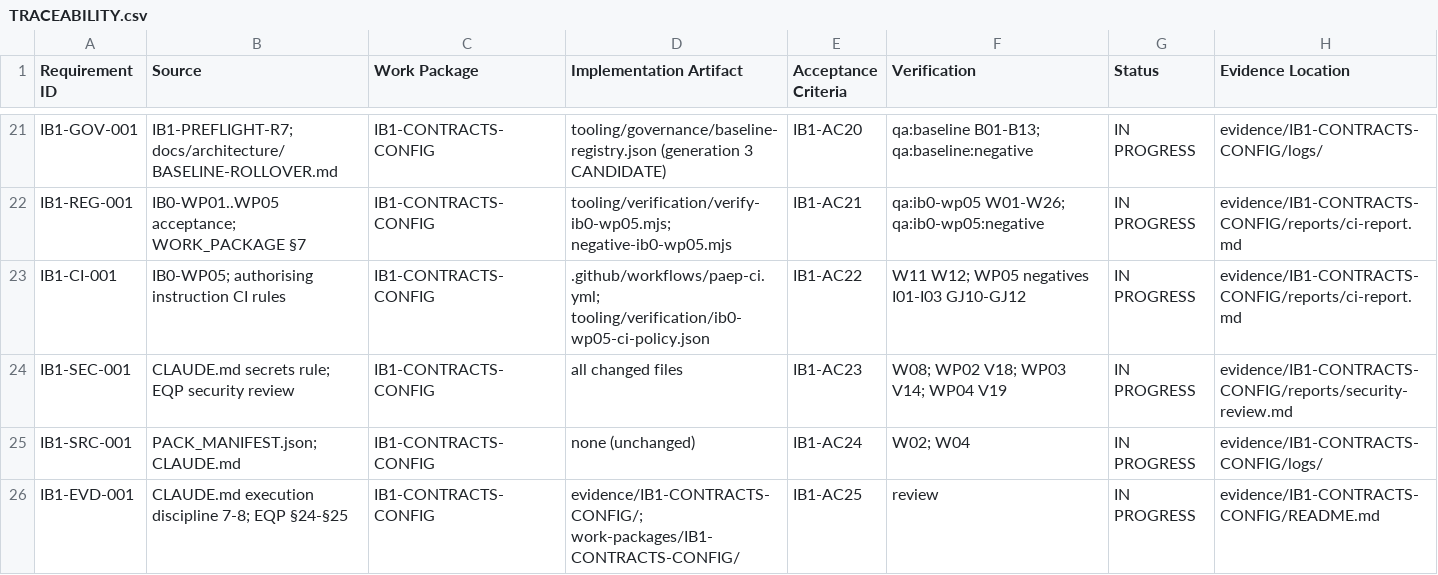
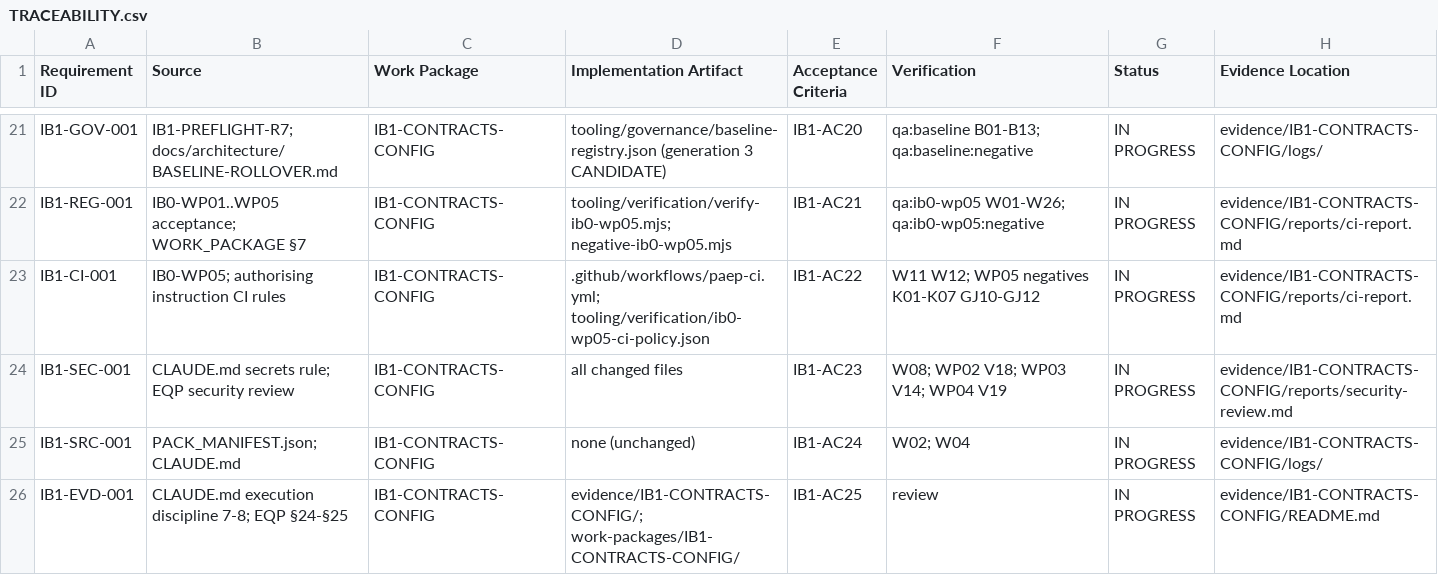
Before and after one commit to kougit/proseit-paep, a CSV file: work-packages/IB1-CONTRACTS-CONFIG/TRACEABILITY.csv, drawn as a sheet; only a part is shown, gaps mark what is left out.

```diff
--- a/work-packages/IB1-CONTRACTS-CONFIG/TRACEABILITY.csv
+++ b/work-packages/IB1-CONTRACTS-CONFIG/TRACEABILITY.csv
@@ -22,3 +22,3 @@ IB1-GOV-001,IB1-PREFLIGHT-R7; docs/architecture/BASELINE-ROLLOVER.md,IB1-CONTRAC
 IB1-REG-001,IB0-WP01..WP05 acceptance; WORK_PACKAGE §7,IB1-CONTRACTS-CONFIG,tooling/verification/verify-ib0-wp05.mjs; negative-ib0-wp05.mjs,IB1-AC21,qa:ib0-wp05 W01-W26; qa:ib0-wp05:negative,IN PROGRESS,evidence/IB1-CONTRACTS-CONFIG/reports/ci-report.md
-IB1-CI-001,IB0-WP05; authorising instruction CI rules,IB1-CONTRACTS-CONFIG,.github/workflows/paep-ci.yml; tooling/verification/ib0-wp05-ci-policy.json,IB1-AC22,W11 W12; WP05 negatives I01-I03 GJ10-GJ12,IN PROGRESS,evidence/IB1-CONTRACTS-CONFIG/reports/ci-report.md
+IB1-CI-001,IB0-WP05; authorising instruction CI rules,IB1-CONTRACTS-CONFIG,.github/workflows/paep-ci.yml; tooling/verification/ib0-wp05-ci-policy.json,IB1-AC22,W11 W12; WP05 negatives K01-K07 GJ10-GJ12,IN PROGRESS,evidence/IB1-CONTRACTS-CONFIG/reports/ci-report.md
 IB1-SEC-001,CLAUDE.md secrets rule; EQP security review,IB1-CONTRACTS-CONFIG,all changed files,IB1-AC23,W08; WP02 V18; WP03 V14; WP04 V19,IN PROGRESS,evidence/IB1-CONTRACTS-CONFIG/reports/security-review.md
```
Also changed, not shown: 25 other files.
